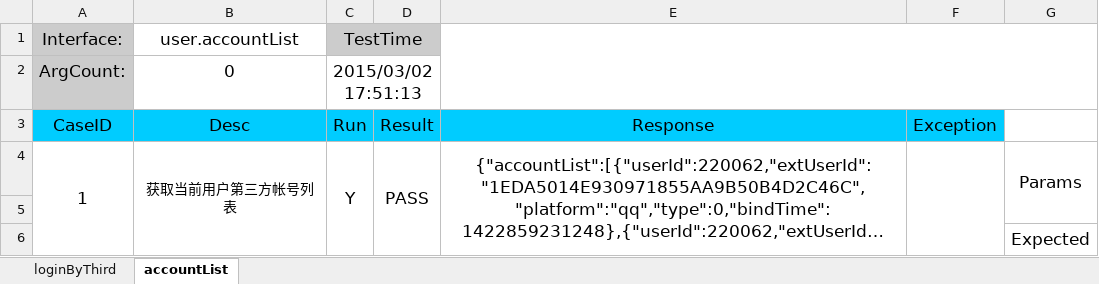
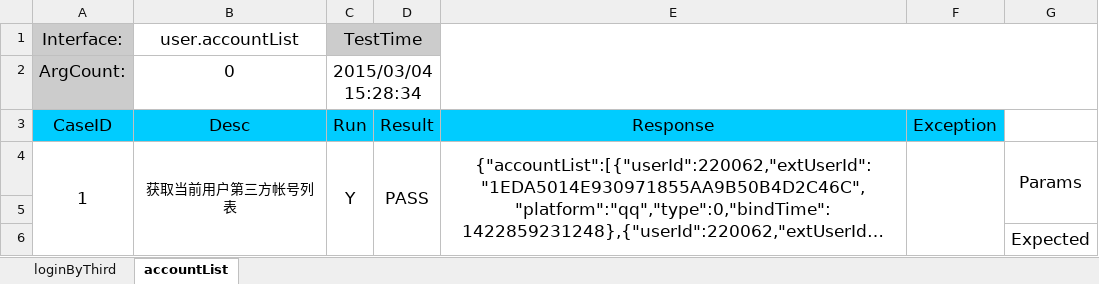
Before and after one commit to BrianPei/WIFI, an Excel workbook: BMW_IAT/resources/user.xlsx, sheet accountList, drawn as a sheet; long unchanged cells end in …; values as stored, in another font and other column widths than the file's, no borders; the diff names each change by its address in the sheet, - before the commit and + after, or states it on an @@ line.

```diff
--- a/BMW_IAT/resources/user.xlsx (sheet accountList)
+++ b/BMW_IAT/resources/user.xlsx (sheet accountList)
-C2 (Run): 2015/03/02 17:51:13
+C2 (Run): 2015/03/04 15:28:34
```
Also changed, not shown: sheet loginByThird, BMW_IAT/resources/reward.xlsx, 2 other files.
